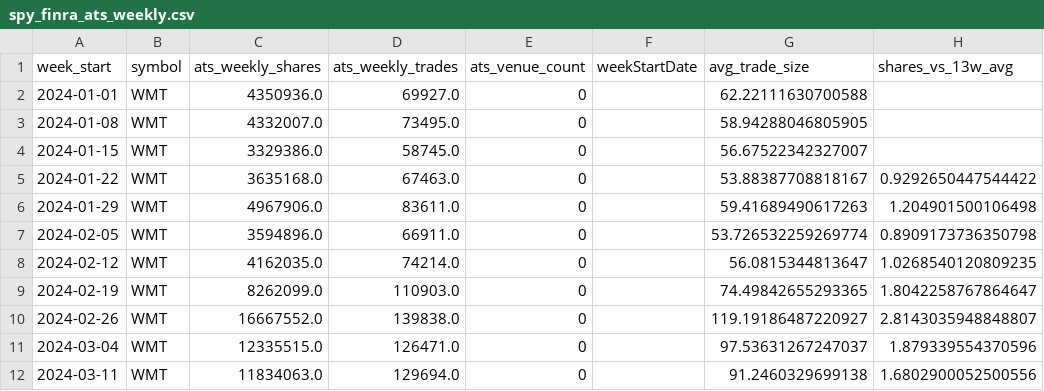
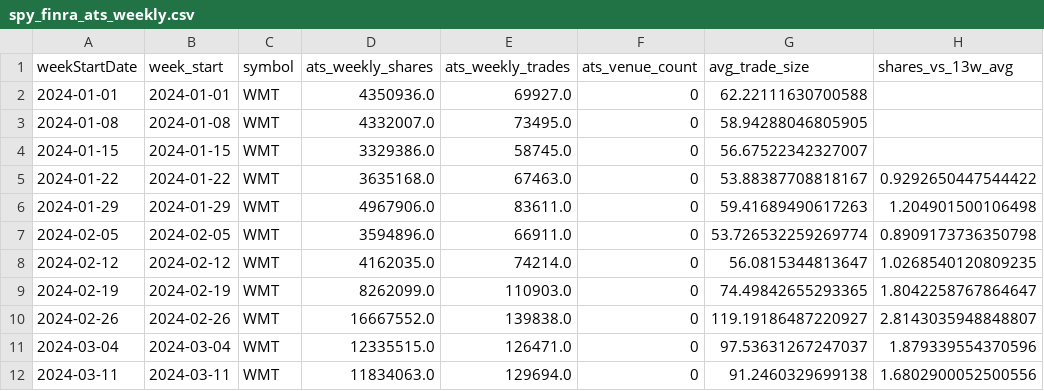
Before and after one commit to kvandre12-commits/SharpEdge-System, a CSV file: outputs/spy_finra_ats_weekly.csv, drawn as a sheet; only a part is shown; removed rows and columns are numbered as before the commit, all else as after; the diff names each change by its address in the sheet, - before the commit and + after, or states it on an @@ line.

```diff
--- a/outputs/spy_finra_ats_weekly.csv
+++ b/outputs/spy_finra_ats_weekly.csv
+column A (weekStartDate), rows 2-12: 2024-01-01 | 2024-01-08 | 2024-01-15 | 2024-01-22 | 2024-01-29 | 2024-02-05 | 2024-02-12 | 2024-02-19 | 2024-02-26 | 2024-03-04 | 2024-03-11
-column F (weekStartDate), empty
```
Also changed, not shown: outputs/latest_wmt_features_daily.csv, outputs/spy_regime_daily.csv, 12 other files.
